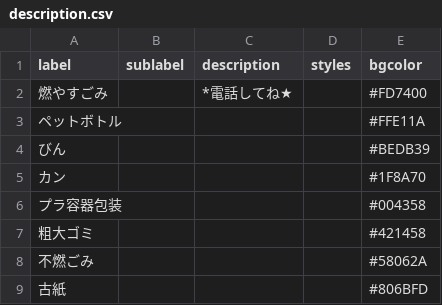
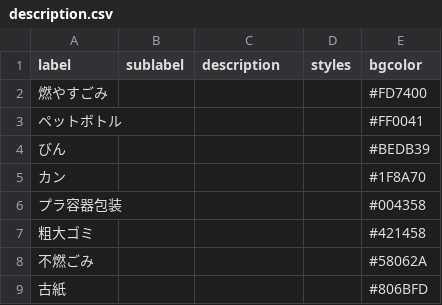
Before and after one commit to tokushima5374/ananshi, a CSV file: data/description.csv, drawn as a sheet.

Commit message:
Update description.csv

```diff
--- a/data/description.csv
+++ b/data/description.csv
@@ -1,4 +1,4 @@
 label,sublabel,description,styles,bgcolor
-燃やすごみ,,*電話してね★,,#FD7400
-ペットボトル,,,,#FFE11A
+燃やすごみ,,,,#FD7400
+ペットボトル,,,,#FF0041
 びん,,,,#BEDB39
```
